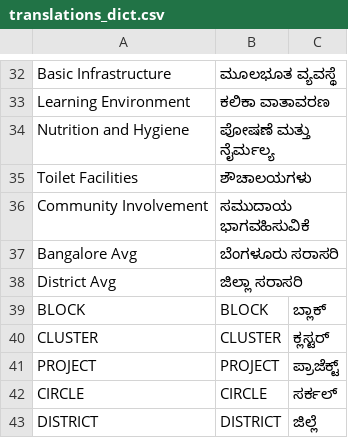
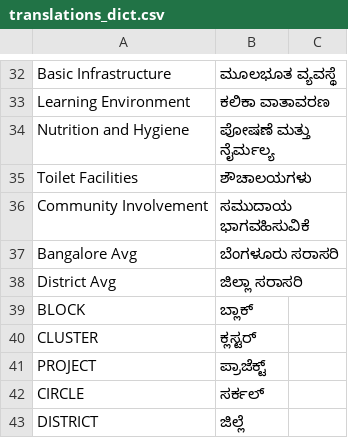
Before and after one commit to klpdotorg/klpreports, a CSV file: translations/translations_dict.csv, drawn as a sheet; only a part is shown, gaps mark what is left out.

```diff
--- a/translations/translations_dict.csv
+++ b/translations/translations_dict.csv
@@ -38,6 +38,6 @@ Bangalore Avg|ಬೆಂಗಳೂರು ಸರಾಸರಿ
 District Avg|ಜಿಲ್ಲಾ ಸರಾಸರಿ
-BLOCK|BLOCK|ಬ್ಲಾಕ್
-CLUSTER|CLUSTER|ಕ್ಲಸ್ಟರ್
-PROJECT|PROJECT|ಪ್ರಾಜೆಕ್ಟ್
-CIRCLE|CIRCLE|ಸರ್ಕಲ್
-DISTRICT|DISTRICT|ಜಿಲ್ಲೆ
+BLOCK|ಬ್ಲಾಕ್
+CLUSTER|ಕ್ಲಸ್ಟರ್
+PROJECT|ಪ್ರಾಜೆಕ್ಟ್
+CIRCLE|ಸರ್ಕಲ್
+DISTRICT|ಜಿಲ್ಲೆ
```
Also changed, not shown: translations/fin_translations_text.csv, translations/infra_translations_text.csv, 27 other files.
